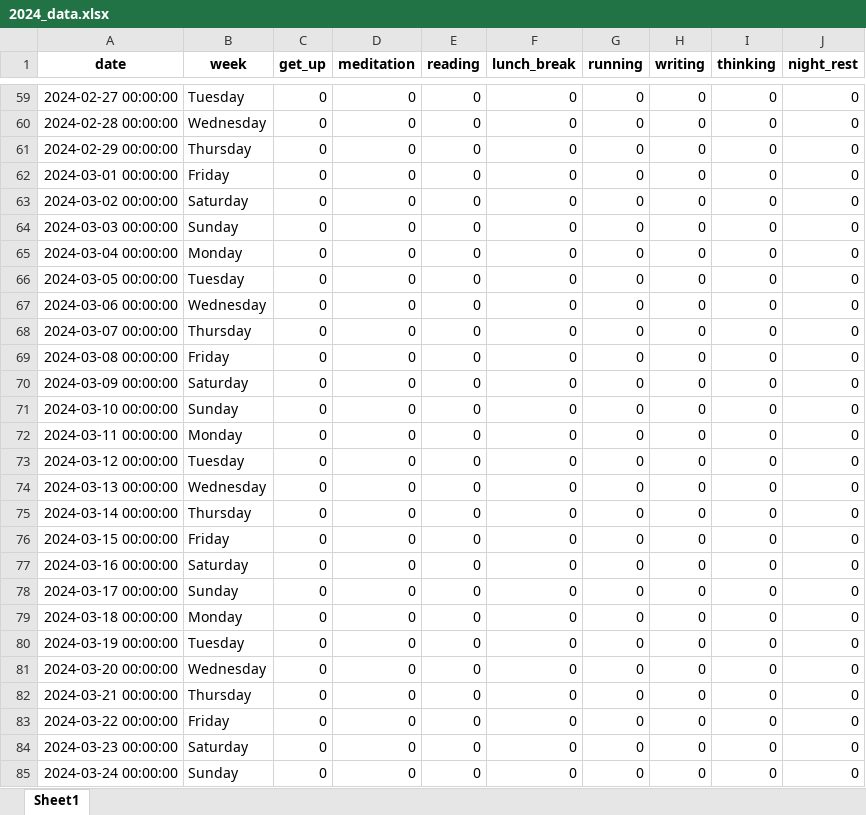
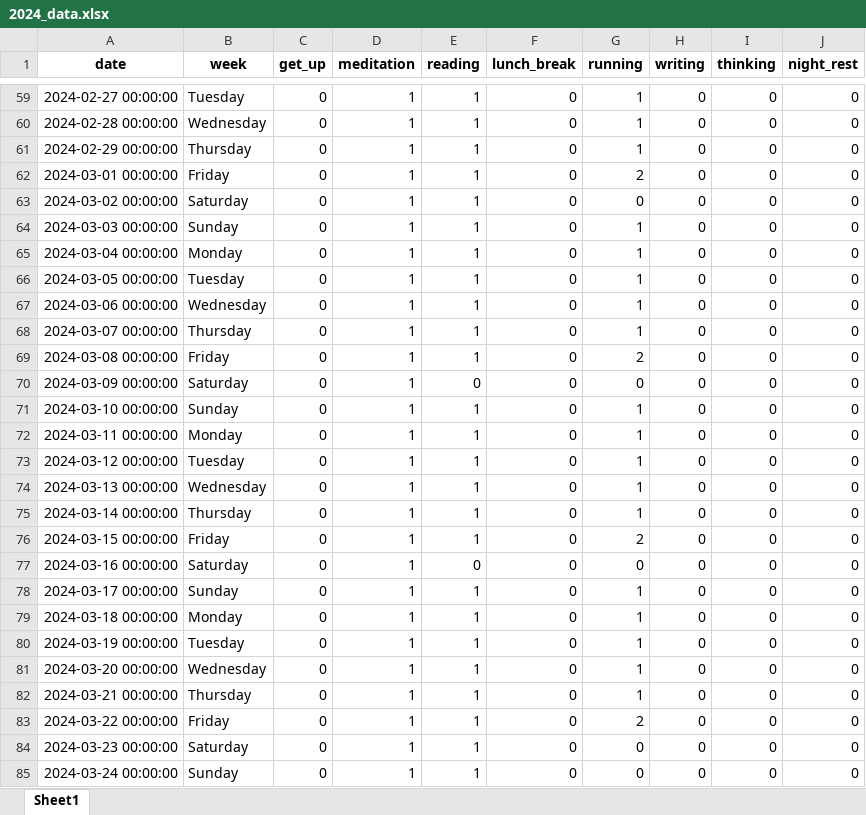
Before and after one commit to zonglin-tian/zonglin-tian.github.io, an Excel workbook: statistics/2024_data.xlsx, sheet Sheet1, drawn as a sheet; only a part is shown, gaps mark what is left out; values as stored, in another font and other column widths than the file's, no borders; the diff covers the shown part only; the diff names each change by its address in the sheet, - before the commit and + after, or states it on an @@ line.

```diff
--- a/statistics/2024_data.xlsx (sheet Sheet1)
+++ b/statistics/2024_data.xlsx (sheet Sheet1)
-D59:D85 (meditation): 0
+D59:D85 (meditation): 1
-E59:E69 (reading): 0
+E59:E69 (reading): 1
-G59:G61 (running): 0
+G59:G61 (running): 1
-G62 (running): 0
+G62 (running): 2
-G64:G68 (running): 0
+G64:G68 (running): 1
-G69 (running): 0
+G69 (running): 2
-E71:E76 (reading): 0
+E71:E76 (reading): 1
-G71:G75 (running): 0
+G71:G75 (running): 1
-G76 (running): 0
+G76 (running): 2
-E78:E85 (reading): 0
+E78:E85 (reading): 1
-G78:G82 (running): 0
+G78:G82 (running): 1
-G83 (running): 0
+G83 (running): 2
```
Also changed, not shown: 158 edited cells elsewhere in this sheet, 46 other files.
